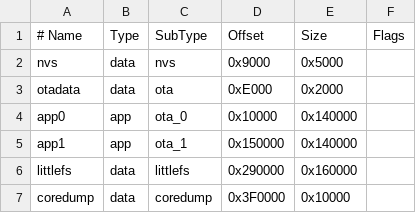
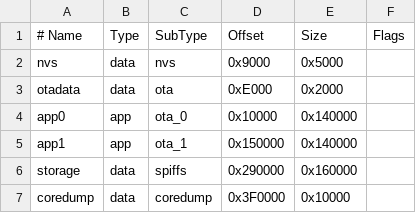
Before and after one commit to petro-fedyk/smart-shafa, a CSV file: shafa/4MB-partition-ota.csv, drawn as a sheet.

```diff
--- a/shafa/4MB-partition-ota.csv
+++ b/shafa/4MB-partition-ota.csv
@@ -5,3 +5,3 @@ app0,app,ota_0,0x10000,0x140000,
 app1,app,ota_1,0x150000,0x140000,
-littlefs,data,littlefs,0x290000,0x160000,
+storage,data,spiffs,0x290000,0x160000,
 coredump,data,coredump,0x3F0000,0x10000,
```
Also changed, not shown: 8 other files.
